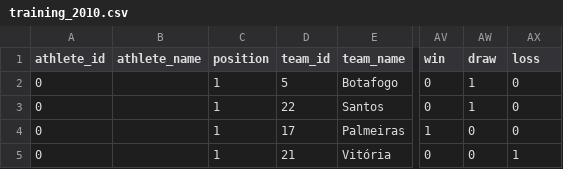
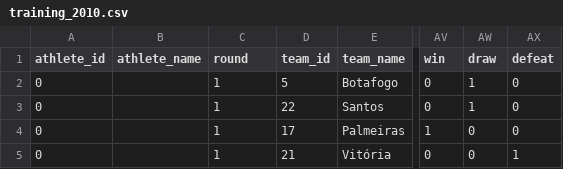
Before and after one commit to zandree/statsBrazilianLeagueChampionship, a CSV file: training_2010.csv, drawn as a sheet; only a part is shown, gaps mark what is left out; the diff names each change by its address in the sheet, - before the commit and + after, or states it on an @@ line.

```diff
--- a/training_2010.csv
+++ b/training_2010.csv
-C1: position
+C1: round
-AX1: loss
+AX1: defeat
```
Also changed, not shown: training_2011.csv, training_2012.csv.
